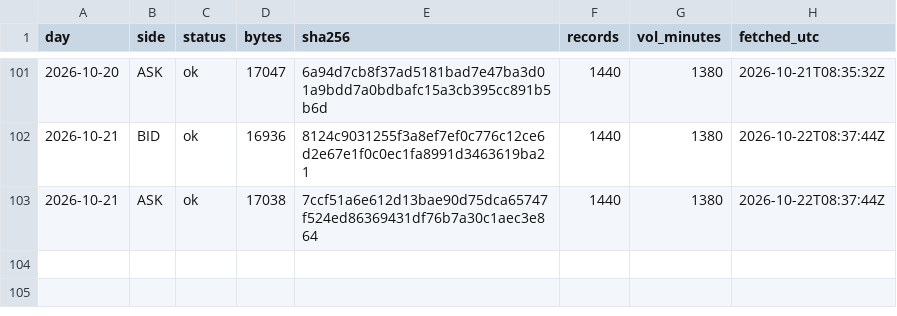
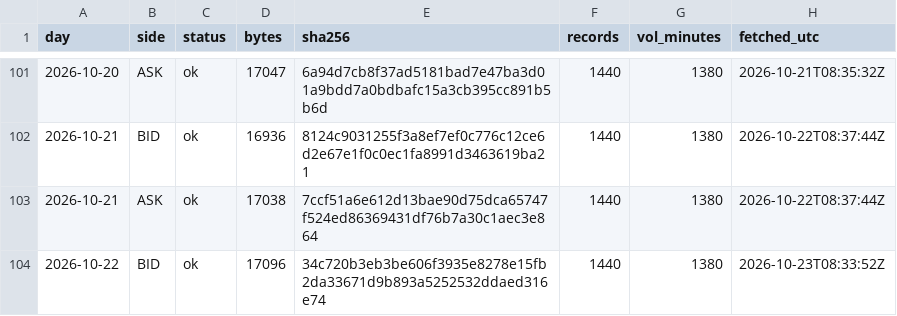
Before and after one commit to Mohamedalhaaj/gold-forward-watch, a CSV file: data/system/days.csv, drawn as a sheet; only a part is shown, gaps mark what is left out.

```diff
--- a/data/system/days.csv
+++ b/data/system/days.csv
@@ -103 +103,2 @@ day,side,status,bytes,sha256,records,vol_minutes,fetched_utc
 2026-10-21,ASK,ok,17038,7ccf51a6e612d13bae90d75dca65747f524ed86369431df76b7a30c1aec3e864,1440,1380,2026-10-22T08:37:44Z
+2026-10-22,BID,ok,17096,34c720b3eb3be606f3935e8278e15fb2da33671d9b893a5252532ddaed316e74,1440,1380,2026-10-23T08:33:52Z
```
Also changed, not shown: data/system/attempts.csv, data/system/rechecks.csv, 5 other files.
